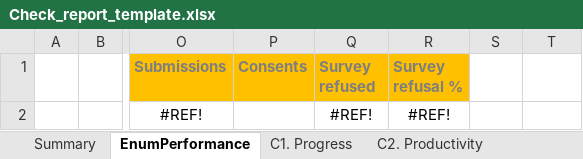
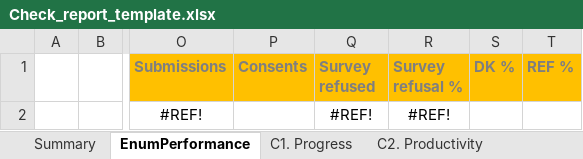
Before and after one commit to ARCED-Foundation/arceddataflow, an Excel workbook: assets/Check_report_template.xlsx, sheet EnumPerformance, drawn as a sheet; only a part is shown, gaps mark what is left out; values as stored, in another font and other column widths than the file's, no borders; charts and pictures not drawn; the diff names each change by its address in the sheet, - before the commit and + after, or states it on an @@ line.

Commit message:
Update Check_report_template.xlsx

```diff
--- a/assets/Check_report_template.xlsx (sheet EnumPerformance)
+++ b/assets/Check_report_template.xlsx (sheet EnumPerformance)
-S1: (empty)
+S1: DK %
-S1:T1 fill: none
+S1:T1 fill: #FFC000
-T1: (empty)
+T1: REF %
```
